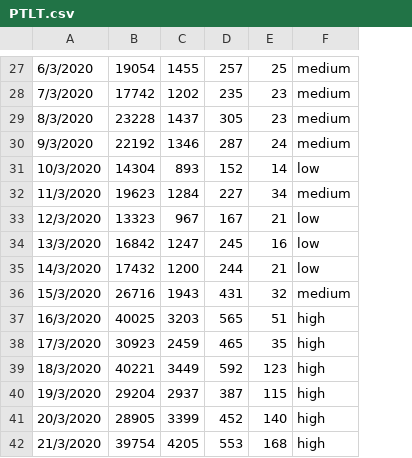
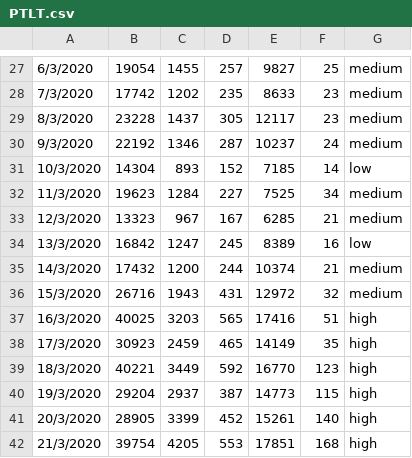
Before and after one commit to LunaticLuv2D/Pinterest_Target_Location_Thailand, a CSV file: PTLT.csv, drawn as a sheet; only a part is shown, gaps mark what is left out; addresses are those after the commit; the diff covers the shown part only; the diff names each change by its address in the sheet, - before the commit and + after, or states it on an @@ line.

```diff
--- a/PTLT.csv
+++ b/PTLT.csv
+column E, rows 27-42: 9827 | 8633 | 12117 | 10237 | 7185 | 7525 | 6285 | 8389 | 10374 | 12972 | 17416 | 14149 | 16770 | 14773 | 15261 | 17851
-G33: low
+G33: medium
-G35: low
+G35: medium
```
Also changed, not shown: 3 added rows and 9 edited cells elsewhere in this file.
